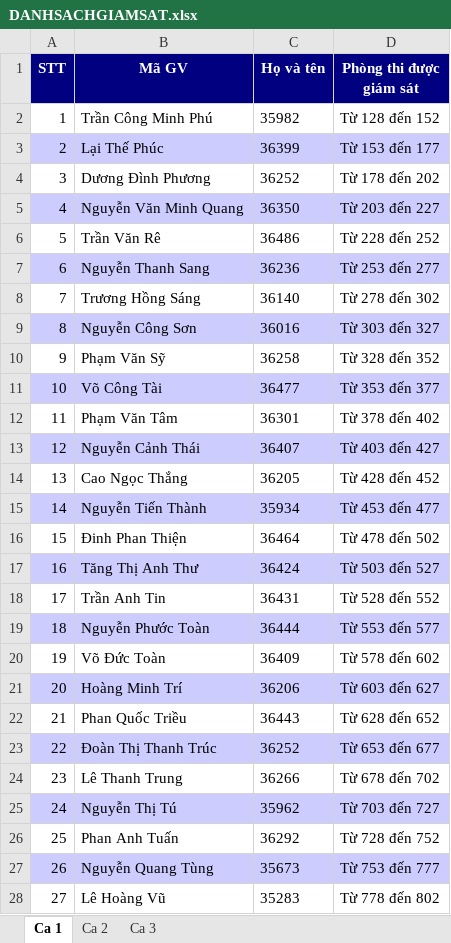
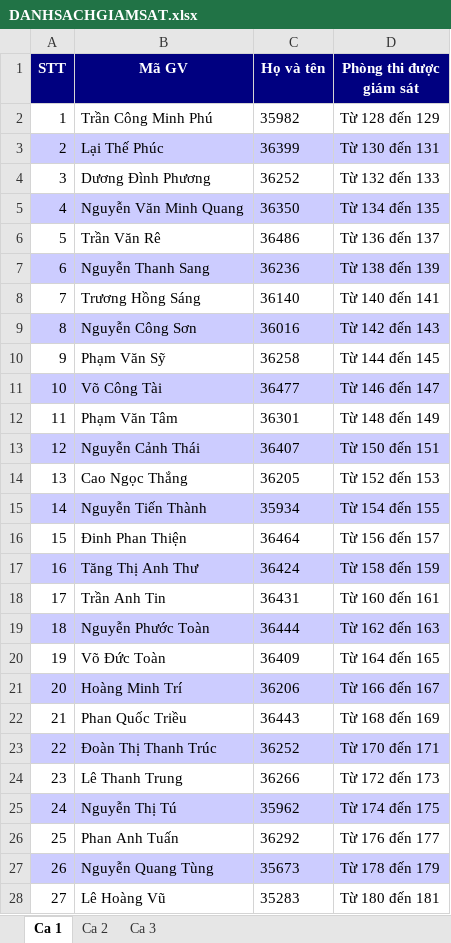
Before and after one commit to nhuquynhdayyy/exam-assignment, an Excel workbook: DANHSACHGIAMSAT.xlsx, sheet Ca 1, drawn as a sheet; only a part is shown; values as stored, in another font and other column widths than the file's, no borders; the diff covers the shown part only; the diff names each change by its address in the sheet, - before the commit and + after, or states it on an @@ line.

```diff
--- a/DANHSACHGIAMSAT.xlsx (sheet Ca 1)
+++ b/DANHSACHGIAMSAT.xlsx (sheet Ca 1)
-D2 (Phòng thi được giám sát): Từ 128 đến 152
+D2 (Phòng thi được giám sát): Từ 128 đến 129
-D3 (Phòng thi được giám sát): Từ 153 đến 177
+D3 (Phòng thi được giám sát): Từ 130 đến 131
-D4 (Phòng thi được giám sát): Từ 178 đến 202
+D4 (Phòng thi được giám sát): Từ 132 đến 133
-D5 (Phòng thi được giám sát): Từ 203 đến 227
+D5 (Phòng thi được giám sát): Từ 134 đến 135
-D6 (Phòng thi được giám sát): Từ 228 đến 252
+D6 (Phòng thi được giám sát): Từ 136 đến 137
-D7 (Phòng thi được giám sát): Từ 253 đến 277
+D7 (Phòng thi được giám sát): Từ 138 đến 139
-D8 (Phòng thi được giám sát): Từ 278 đến 302
+D8 (Phòng thi được giám sát): Từ 140 đến 141
-D9 (Phòng thi được giám sát): Từ 303 đến 327
+D9 (Phòng thi được giám sát): Từ 142 đến 143
-D10 (Phòng thi được giám sát): Từ 328 đến 352
+D10 (Phòng thi được giám sát): Từ 144 đến 145
-D11 (Phòng thi được giám sát): Từ 353 đến 377
+D11 (Phòng thi được giám sát): Từ 146 đến 147
-D12 (Phòng thi được giám sát): Từ 378 đến 402
+D12 (Phòng thi được giám sát): Từ 148 đến 149
-D13 (Phòng thi được giám sát): Từ 403 đến 427
+D13 (Phòng thi được giám sát): Từ 150 đến 151
-D14 (Phòng thi được giám sát): Từ 428 đến 452
+D14 (Phòng thi được giám sát): Từ 152 đến 153
-D15 (Phòng thi được giám sát): Từ 453 đến 477
+D15 (Phòng thi được giám sát): Từ 154 đến 155
-D16 (Phòng thi được giám sát): Từ 478 đến 502
+D16 (Phòng thi được giám sát): Từ 156 đến 157
-D17 (Phòng thi được giám sát): Từ 503 đến 527
+D17 (Phòng thi được giám sát): Từ 158 đến 159
-D18 (Phòng thi được giám sát): Từ 528 đến 552
+D18 (Phòng thi được giám sát): Từ 160 đến 161
-D19 (Phòng thi được giám sát): Từ 553 đến 577
+D19 (Phòng thi được giám sát): Từ 162 đến 163
-D20 (Phòng thi được giám sát): Từ 578 đến 602
+D20 (Phòng thi được giám sát): Từ 164 đến 165
-D21 (Phòng thi được giám sát): Từ 603 đến 627
+D21 (Phòng thi được giám sát): Từ 166 đến 167
-D22 (Phòng thi được giám sát): Từ 628 đến 652
+D22 (Phòng thi được giám sát): Từ 168 đến 169
-D23 (Phòng thi được giám sát): Từ 653 đến 677
+D23 (Phòng thi được giám sát): Từ 170 đến 171
-D24 (Phòng thi được giám sát): Từ 678 đến 702
+D24 (Phòng thi được giám sát): Từ 172 đến 173
-D25 (Phòng thi được giám sát): Từ 703 đến 727
+D25 (Phòng thi được giám sát): Từ 174 đến 175
-D26 (Phòng thi được giám sát): Từ 728 đến 752
+D26 (Phòng thi được giám sát): Từ 176 đến 177
-D27 (Phòng thi được giám sát): Từ 753 đến 777
+D27 (Phòng thi được giám sát): Từ 178 đến 179
-D28 (Phòng thi được giám sát): Từ 778 đến 802
+D28 (Phòng thi được giám sát): Từ 180 đến 181
```
Also changed, not shown: 386 added rows and 5 edited cells elsewhere in this sheet, sheet Ca 2, sheet Ca 3, DANHSACHPHANCONG.xlsx, server_data/DANHSACHGIAMSAT.xlsx, 18 other files.
